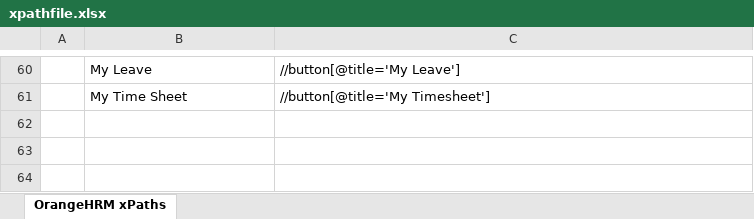
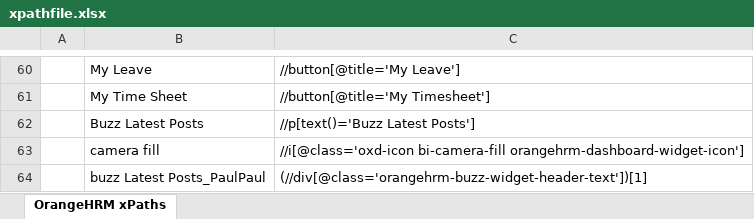
Before and after one commit to 525meera/Repo_NMShaik123, an Excel workbook: xpathfile.xlsx, sheet OrangeHRM xPaths, drawn as a sheet; only a part is shown, gaps mark what is left out; values as stored, in another font and other column widths than the file's, no borders; the diff names each change by its address in the sheet, - before the commit and + after, or states it on an @@ line.

Commit message:
Update xpathfile.xlsx

```diff
--- a/xpathfile.xlsx (sheet OrangeHRM xPaths)
+++ b/xpathfile.xlsx (sheet OrangeHRM xPaths)
+row 62:  | Buzz Latest Posts | //p[text()='Buzz Latest Posts']
+row 63:  | camera fill | //i[@class='oxd-icon bi-camera-fill orangehrm-dashboard-widget-icon']
+row 64:  | buzz Latest Posts_PaulPaul | (//div[@class='orangehrm-buzz-widget-header-text'])[1]
```
